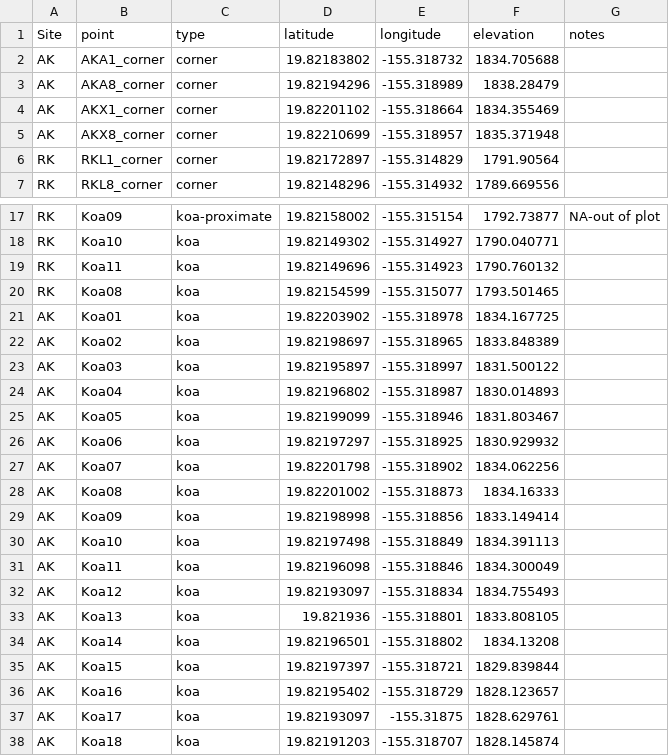
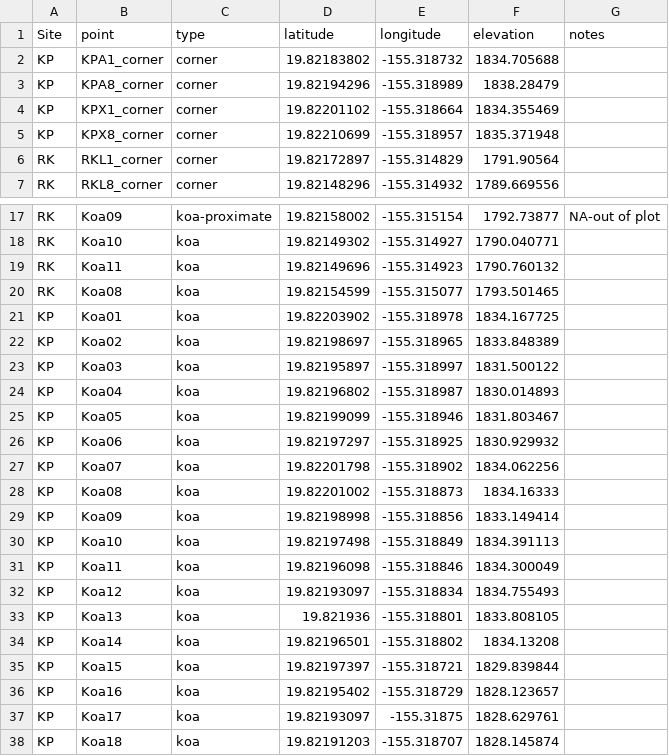
Before and after one commit to cbwall/Hakalau-Isoscapes, a CSV file: data/Hakalau.gps.csv, drawn as a sheet; only a part is shown, gaps mark what is left out.

```diff
--- a/data/Hakalau.gps.csv
+++ b/data/Hakalau.gps.csv
@@ -1,6 +1,6 @@
 Site,point,type,latitude,longitude,elevation,notes
-AK,AKA1_corner,corner,19.82183802,-155.318732,1834.705688,
-AK,AKA8_corner,corner,19.82194296,-155.318989,1838.28479,
-AK,AKX1_corner,corner,19.82201102,-155.318664,1834.355469,
-AK,AKX8_corner,corner,19.82210699,-155.318957,1835.371948,
+KP,KPA1_corner,corner,19.82183802,-155.318732,1834.705688,
+KP,KPA8_corner,corner,19.82194296,-155.318989,1838.28479,
+KP,KPX1_corner,corner,19.82201102,-155.318664,1834.355469,
+KP,KPX8_corner,corner,19.82210699,-155.318957,1835.371948,
 RK,RKL1_corner,corner,19.82172897,-155.314829,1791.90564,
@@ -20,19 +20,19 @@ RK,Koa11,koa,19.82149696,-155.314923,1790.760132,
 RK,Koa08,koa,19.82154599,-155.315077,1793.501465,
-AK,Koa01,koa,19.82203902,-155.318978,1834.167725,
-AK,Koa02,koa,19.82198697,-155.318965,1833.848389,
-AK,Koa03,koa,19.82195897,-155.318997,1831.500122,
-AK,Koa04,koa,19.82196802,-155.318987,1830.014893,
-AK,Koa05,koa,19.82199099,-155.318946,1831.803467,
-AK,Koa06,koa,19.82197297,-155.318925,1830.929932,
-AK,Koa07,koa,19.82201798,-155.318902,1834.062256,
-AK,Koa08,koa,19.82201002,-155.318873,1834.16333,
-AK,Koa09,koa,19.82198998,-155.318856,1833.149414,
-AK,Koa10,koa,19.82197498,-155.318849,1834.391113,
-AK,Koa11,koa,19.82196098,-155.318846,1834.300049,
-AK,Koa12,koa,19.82193097,-155.318834,1834.755493,
-AK,Koa13,koa,19.821936,-155.318801,1833.808105,
-AK,Koa14,koa,19.82196501,-155.318802,1834.13208,
-AK,Koa15,koa,19.82197397,-155.318721,1829.839844,
-AK,Koa16,koa,19.82195402,-155.318729,1828.123657,
-AK,Koa17,koa,19.82193097,-155.31875,1828.629761,
-AK,Koa18,koa,19.82191203,-155.318707,1828.145874,
+KP,Koa01,koa,19.82203902,-155.318978,1834.167725,
+KP,Koa02,koa,19.82198697,-155.318965,1833.848389,
+KP,Koa03,koa,19.82195897,-155.318997,1831.500122,
+KP,Koa04,koa,19.82196802,-155.318987,1830.014893,
+KP,Koa05,koa,19.82199099,-155.318946,1831.803467,
+KP,Koa06,koa,19.82197297,-155.318925,1830.929932,
+KP,Koa07,koa,19.82201798,-155.318902,1834.062256,
+KP,Koa08,koa,19.82201002,-155.318873,1834.16333,
+KP,Koa09,koa,19.82198998,-155.318856,1833.149414,
+KP,Koa10,koa,19.82197498,-155.318849,1834.391113,
+KP,Koa11,koa,19.82196098,-155.318846,1834.300049,
+KP,Koa12,koa,19.82193097,-155.318834,1834.755493,
+KP,Koa13,koa,19.821936,-155.318801,1833.808105,
+KP,Koa14,koa,19.82196501,-155.318802,1834.13208,
+KP,Koa15,koa,19.82197397,-155.318721,1829.839844,
+KP,Koa16,koa,19.82195402,-155.318729,1828.123657,
+KP,Koa17,koa,19.82193097,-155.31875,1828.629761,
+KP,Koa18,koa,19.82191203,-155.318707,1828.145874,
```
Also changed, not shown: data/Hakalau.finaldata.csv, data/Hakalau.rawdata.csv, 37 other files.
